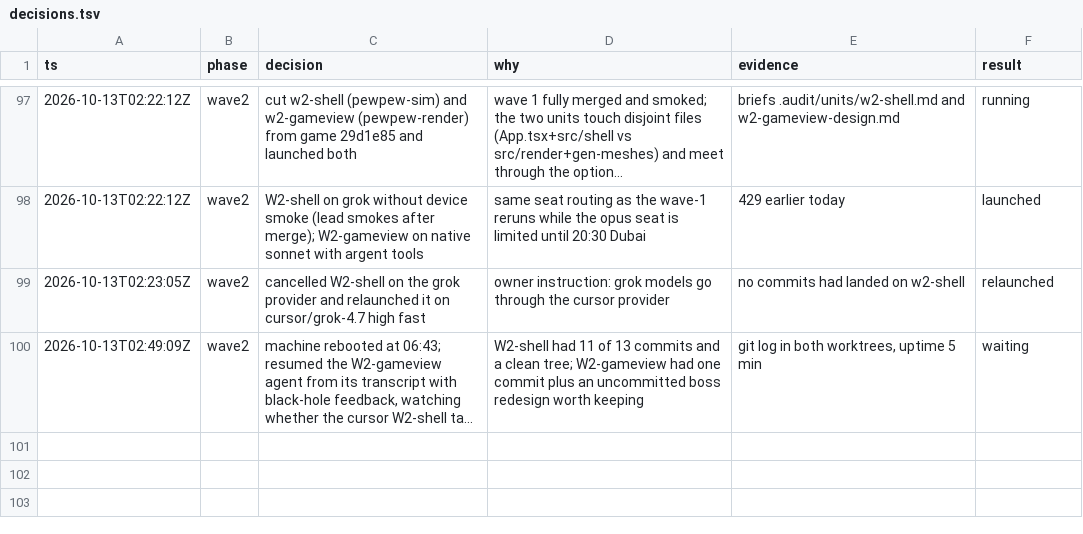
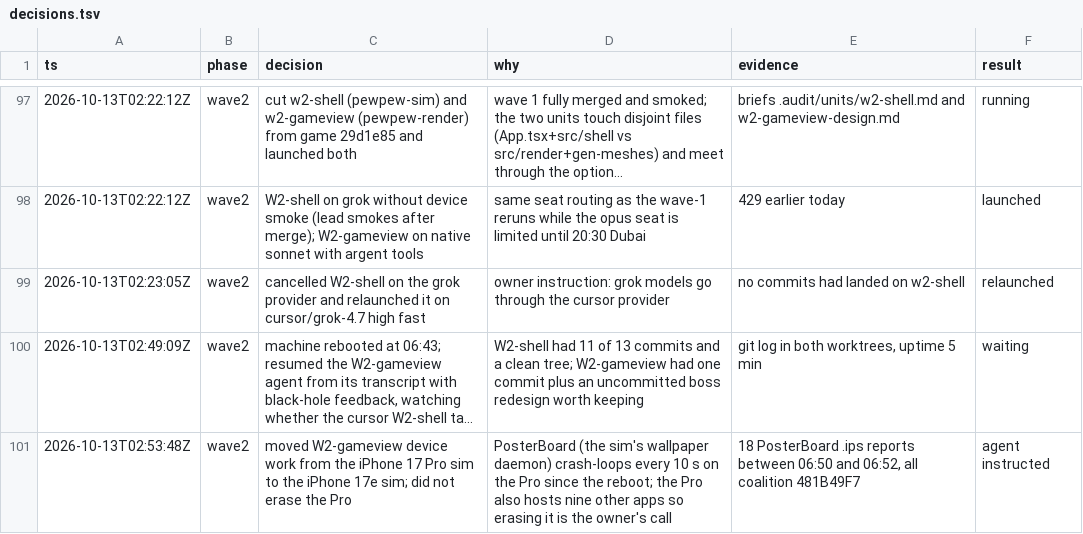
Before and after one commit to Stringsaeed/pewpew, a TSV file: .audit/decisions.tsv, drawn as a sheet; only a part is shown, gaps mark what is left out; long unchanged cells end in …; the diff names each change by its address in the sheet, - before the commit and + after, or states it on an @@ line.

```diff
--- a/.audit/decisions.tsv
+++ b/.audit/decisions.tsv
+row 101: 2026-10-13T02:53:48Z | wave2 | moved W2-gameview device work from the iPhone 17 Pro sim to the iPhone 17e sim; did not erase the Pro | PosterBoard (the sim's wallpaper daemon) crash-loops every 10 s on the Pro since the reboot; the Pro also hosts nine other apps so erasing it is the owner's call | 18 PosterBoard .ips reports between 06:50 and 06:52, all coalition 481B49F7 | agent instructed
```
